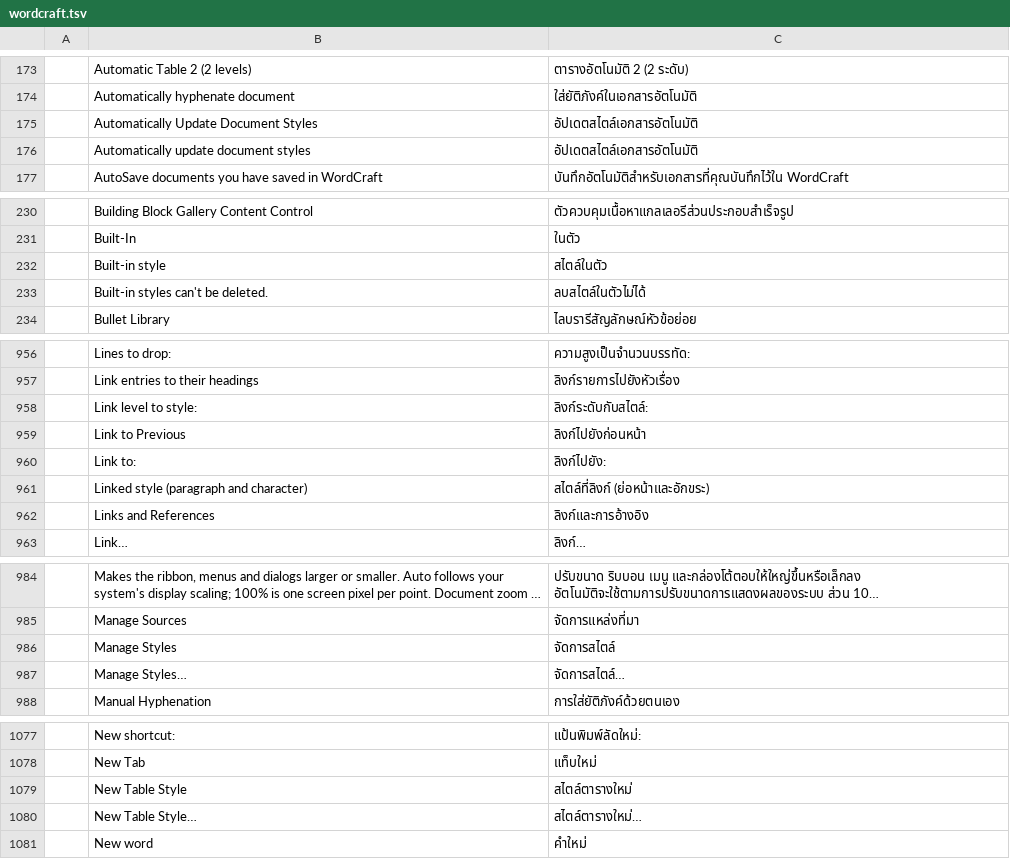
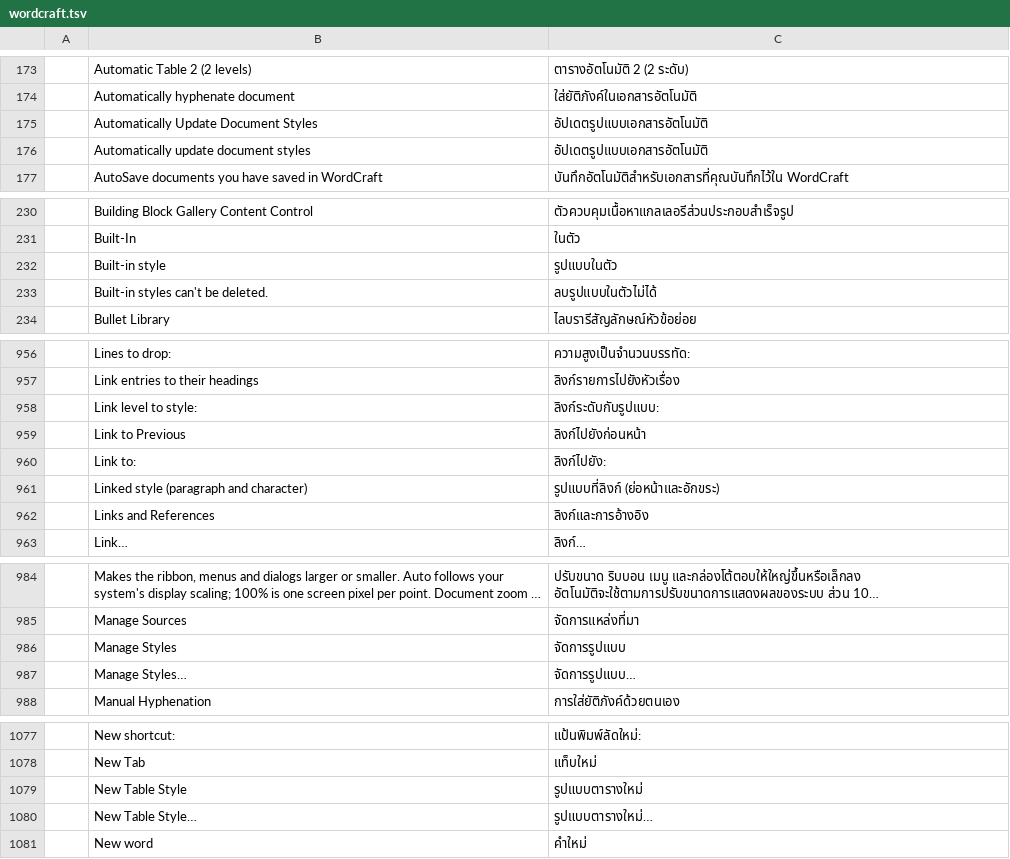
Before and after one commit to mastel2/craft-i18n, a TSV file: locales/th/wordcraft.tsv, drawn as a sheet; only a part is shown, gaps mark what is left out; long unchanged cells end in …; the diff covers the shown part only.

```diff
--- a/locales/th/wordcraft.tsv
+++ b/locales/th/wordcraft.tsv
@@ -174,4 +174,4 @@
 	Automatically hyphenate document	ใส่ยัติภังค์ในเอกสารอัตโนมัติ
-	Automatically Update Document Styles	อัปเดตสไตล์เอกสารอัตโนมัติ
-	Automatically update document styles	อัปเดตสไตล์เอกสารอัตโนมัติ
+	Automatically Update Document Styles	อัปเดตรูปแบบเอกสารอัตโนมัติ
+	Automatically update document styles	อัปเดตรูปแบบเอกสารอัตโนมัติ
 	AutoSave documents you have saved in WordCraft	บันทึกอัตโนมัติสำหรับเอกสารที่คุณบันทึกไว้ใน WordCraft
@@ -231,4 +231,4 @@
 	Built-In	ในตัว
-	Built-in style	สไตล์ในตัว
-	Built-in styles can't be deleted.	ลบสไตล์ในตัวไม่ได้
+	Built-in style	รูปแบบในตัว
+	Built-in styles can't be deleted.	ลบรูปแบบในตัวไม่ได้
 	Bullet Library	ไลบรารีสัญลักษณ์หัวข้อย่อย
@@ -957,6 +957,6 @@
 	Link entries to their headings	ลิงก์รายการไปยังหัวเรื่อง
-	Link level to style:	ลิงก์ระดับกับสไตล์:
+	Link level to style:	ลิงก์ระดับกับรูปแบบ:
 	Link to Previous	ลิงก์ไปยังก่อนหน้า
 	Link to:	ลิงก์ไปยัง:
-	Linked style (paragraph and character)	สไตล์ที่ลิงก์ (ย่อหน้าและอักขระ)
+	Linked style (paragraph and character)	รูปแบบที่ลิงก์ (ย่อหน้าและอักขระ)
 	Links and References	ลิงก์และการอ้างอิง
@@ -985,4 +985,4 @@
 	Manage Sources	จัดการแหล่งที่มา
-	Manage Styles	จัดการสไตล์
-	Manage Styles…	จัดการสไตล์…
+	Manage Styles	จัดการรูปแบบ
+	Manage Styles…	จัดการรูปแบบ…
 	Manual Hyphenation	การใส่ยัติภังค์ด้วยตนเอง
@@ -1078,4 +1078,4 @@
 	New Tab	แท็บใหม่
-	New Table Style	สไตล์ตารางใหม่
-	New Table Style…	สไตล์ตารางใหม่…
+	New Table Style	รูปแบบตารางใหม่
+	New Table Style…	รูปแบบตารางใหม่…
 	New word	คำใหม่
```
Also changed, not shown: 49 edited cells elsewhere in this file, locales/th/common.tsv, locales/th/photocraft.tsv, 1 other file.
